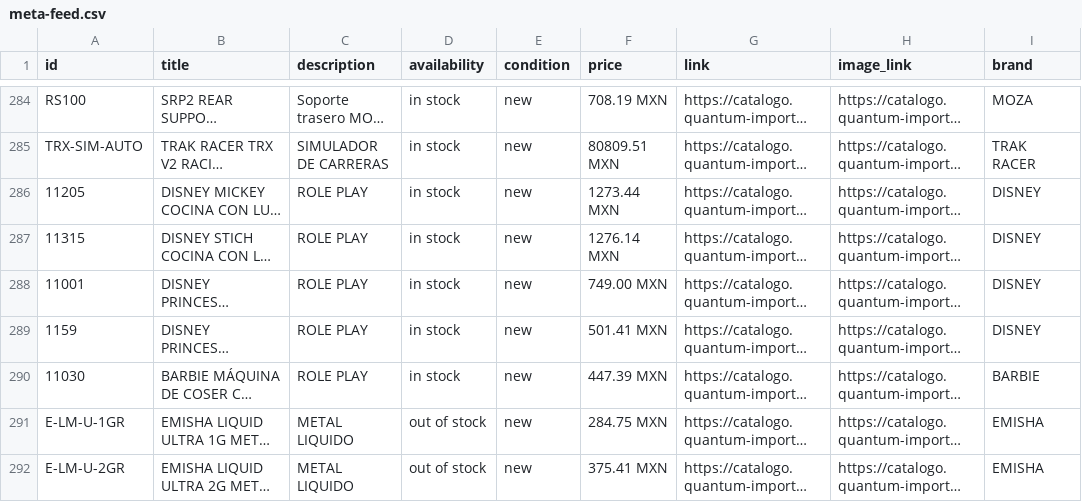
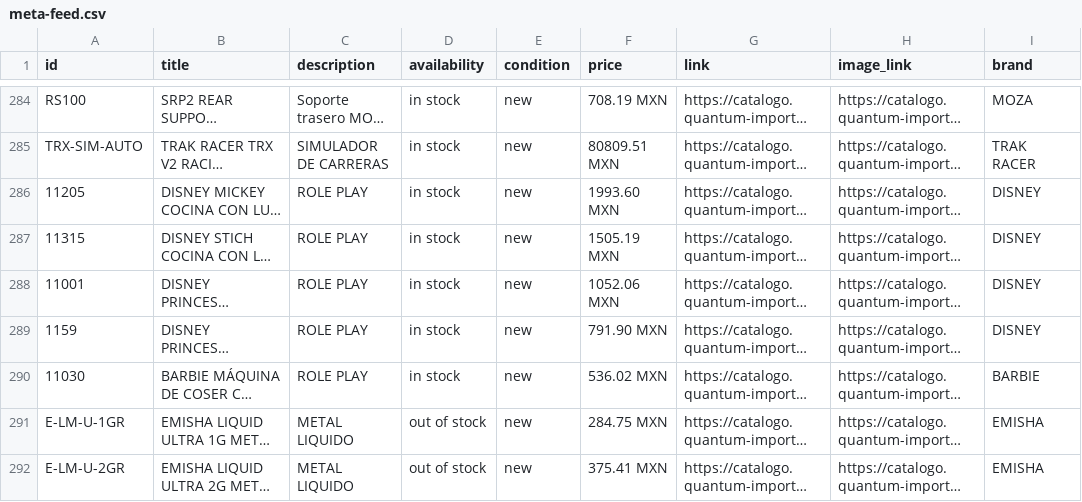
Before and after one commit to ValeCuencaH/quantum-catalogo-digital, a CSV file: meta-feed.csv, drawn as a sheet; only a part is shown, gaps mark what is left out; long unchanged cells end in …; the diff names each change by its address in the sheet, - before the commit and + after, or states it on an @@ line.

Commit message:
Sync meta-feed.csv desde Odoo

```diff
--- a/meta-feed.csv
+++ b/meta-feed.csv
-F286 (price): 1273.44 MXN
+F286 (price): 1993.60 MXN
-F287 (price): 1276.14 MXN
+F287 (price): 1505.19 MXN
-F288 (price): 749.00 MXN
+F288 (price): 1052.06 MXN
-F289 (price): 501.41 MXN
+F289 (price): 791.90 MXN
-F290 (price): 447.39 MXN
+F290 (price): 536.02 MXN
```
